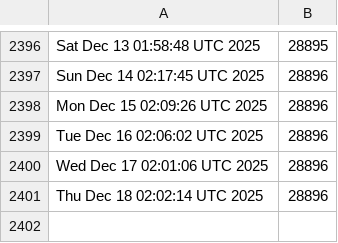
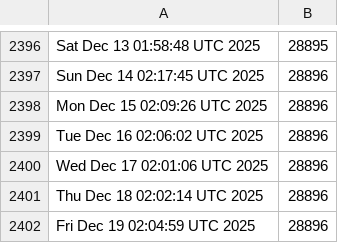
Before and after one commit to kgilmer/ghactions, a CSV file: release-count.csv, drawn as a sheet; only a part is shown, gaps mark what is left out; the diff names each change by its address in the sheet, - before the commit and + after, or states it on an @@ line.

```diff
--- a/release-count.csv
+++ b/release-count.csv
+row 2402: Fri Dec 19 02:04:59 UTC 2025 | 28896
```
Also changed, not shown: iso-release-count.csv.
